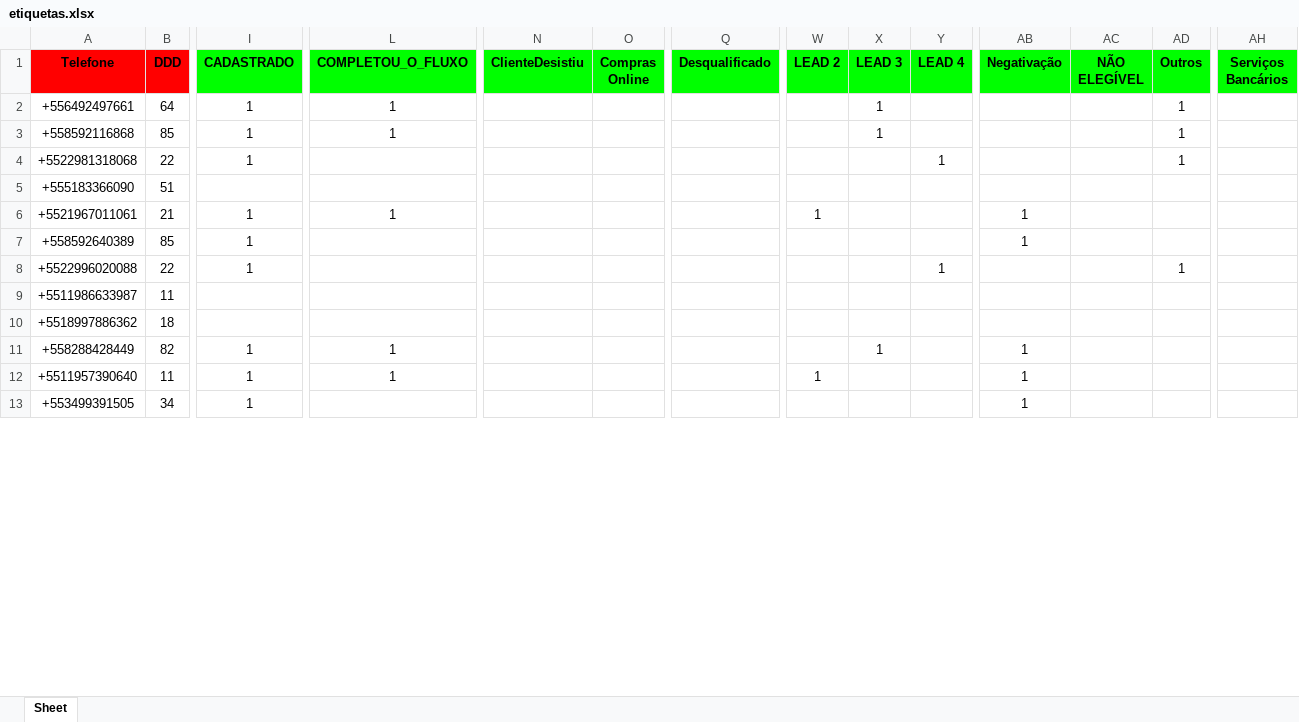
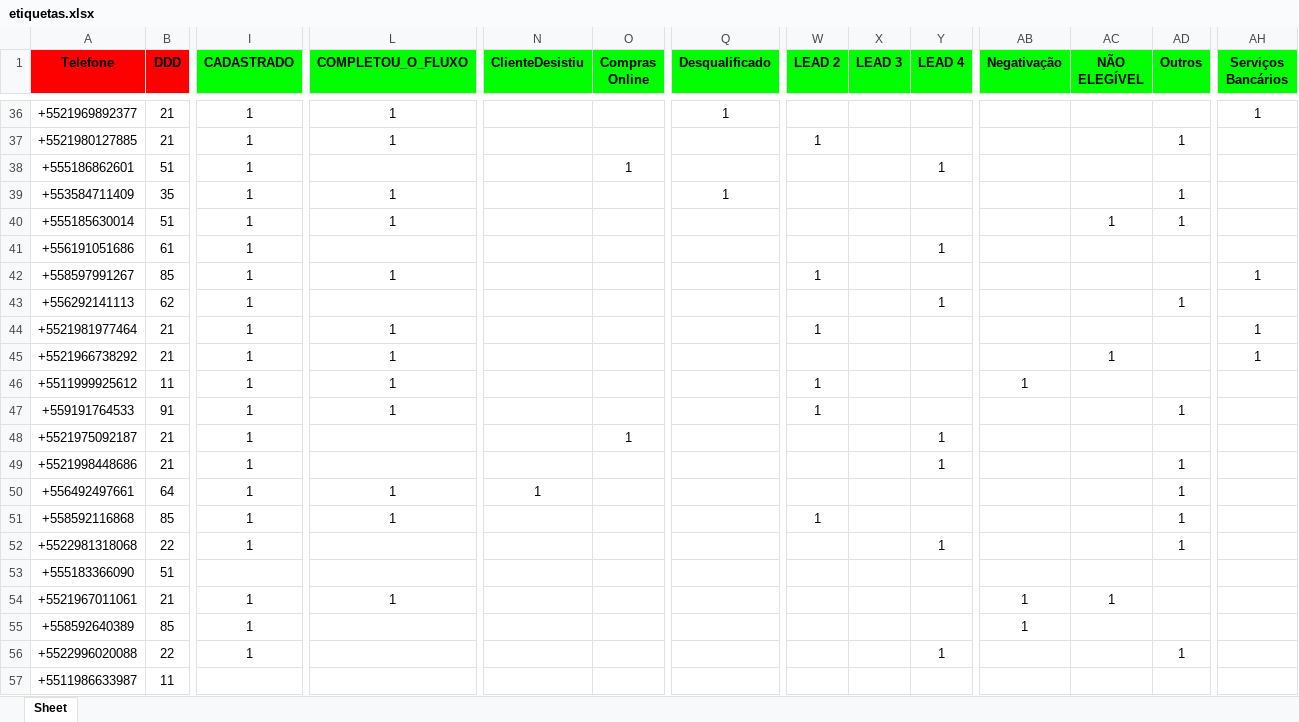
Before and after one commit to solucionai/dashboard, an Excel workbook: etiquetas.xlsx, sheet Sheet, drawn as a sheet; only a part is shown, gaps mark what is left out; the shorter side is filled out with more unchanged rows; values as stored, in another font and other column widths than the file's, no borders; addresses are those after the commit; rows hold the shown columns only; the diff covers the shown part only; the diff names each change by its address in the sheet, - before the commit and + after, or states it on an @@ line.

```diff
--- a/etiquetas.xlsx (sheet Sheet)
+++ b/etiquetas.xlsx (sheet Sheet)
+row 36: +5521969892377 | 21 | 1 | 1 |  |  | 1 |  |  |  |  |  |  | 1
+row 37: +5521980127885 | 21 | 1 | 1 |  |  |  | 1 |  |  |  |  | 1
+row 38: +555186862601 | 51 | 1 |  |  | 1 |  |  |  | 1
+row 39: +553584711409 | 35 | 1 | 1 |  |  | 1 |  |  |  |  |  | 1
+row 40: +555185630014 | 51 | 1 | 1 |  |  |  |  |  |  |  | 1 | 1
+row 41: +556191051686 | 61 | 1 |  |  |  |  |  |  | 1
+row 42: +558597991267 | 85 | 1 | 1 |  |  |  | 1 |  |  |  |  |  | 1
+row 43: +556292141113 | 62 | 1 |  |  |  |  |  |  | 1 |  |  | 1
+row 44: +5521981977464 | 21 | 1 | 1 |  |  |  | 1 |  |  |  |  |  | 1
+row 45: +5521966738292 | 21 | 1 | 1 |  |  |  |  |  |  |  | 1 |  | 1
+row 46: +5511999925612 | 11 | 1 | 1 |  |  |  | 1 |  |  | 1
+row 47: +559191764533 | 91 | 1 | 1 |  |  |  | 1 |  |  |  |  | 1
+row 48: +5521975092187 | 21 | 1 |  |  | 1 |  |  |  | 1
+row 49: +5521998448686 | 21 | 1 |  |  |  |  |  |  | 1 |  |  | 1
-N50 (ClienteDesistiu): (empty)
+N50 (ClienteDesistiu): 1
-X50:X51 (LEAD 3): 1
+X50:X51 (LEAD 3): (empty)
-W51 (LEAD 2): (empty)
+W51 (LEAD 2): 1
-W54 (LEAD 2): 1
+W54 (LEAD 2): (empty)
-AC54 (NÃO ELEGÍVEL): (empty)
+AC54 (NÃO ELEGÍVEL): 1
```
Also changed, not shown: 34 added rows and 14 edited cells elsewhere in this sheet, contratog.xlsx, contratoh.xlsx, 2 other files.
